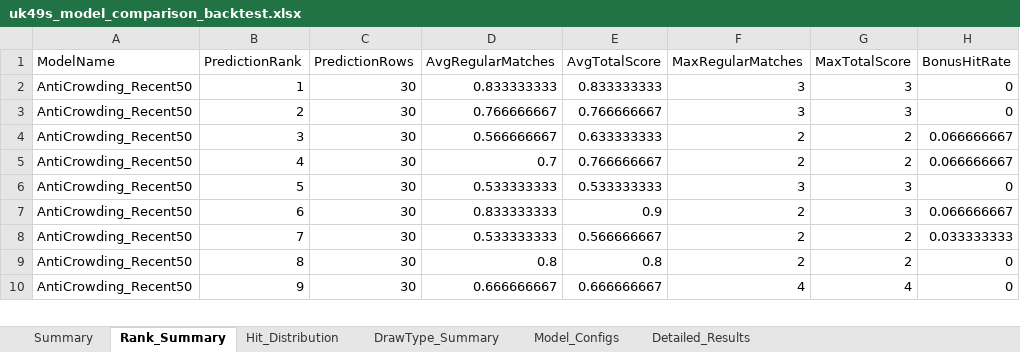
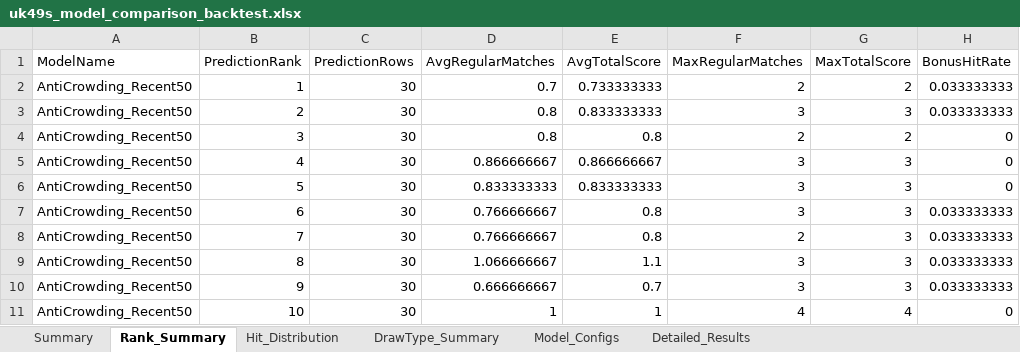
Before and after one commit to 19KabeloMadiga95/HexagrandHouse, an Excel workbook: data/exports/backtesting/uk49s_model_comparison_backtest.xlsx, sheet Rank_Summary, drawn as a sheet; only a part is shown; values as stored, in another font and other column widths than the file's, no borders; addresses are those after the commit; the diff covers the shown part only; the diff names each change by its address in the sheet, - before the commit and + after, or states it on an @@ line.

```diff
--- a/data/exports/backtesting/uk49s_model_comparison_backtest.xlsx (sheet Rank_Summary)
+++ b/data/exports/backtesting/uk49s_model_comparison_backtest.xlsx (sheet Rank_Summary)
-D2 (AvgRegularMatches): 0.833333333
+D2 (AvgRegularMatches): 0.7
-E2 (AvgTotalScore): 0.833333333
+E2 (AvgTotalScore): 0.733333333
-F2 (MaxRegularMatches): 3
+F2 (MaxRegularMatches): 2
-G2 (MaxTotalScore): 3
+G2 (MaxTotalScore): 2
-H2:H3 (BonusHitRate): 0
+H2:H3 (BonusHitRate): 0.033333333
-D3 (AvgRegularMatches): 0.766666667
+D3 (AvgRegularMatches): 0.8
-E3 (AvgTotalScore): 0.766666667
+E3 (AvgTotalScore): 0.833333333
-D4 (AvgRegularMatches): 0.566666667
+D4 (AvgRegularMatches): 0.8
-E4 (AvgTotalScore): 0.633333333
+E4 (AvgTotalScore): 0.8
-H4:H5 (BonusHitRate): 0.066666667
+H4:H5 (BonusHitRate): 0
-D5 (AvgRegularMatches): 0.7
+D5 (AvgRegularMatches): 0.866666667
-E5 (AvgTotalScore): 0.766666667
+E5 (AvgTotalScore): 0.866666667
-F5 (MaxRegularMatches): 2
+F5 (MaxRegularMatches): 3
-G5 (MaxTotalScore): 2
+G5 (MaxTotalScore): 3
-D6 (AvgRegularMatches): 0.533333333
+D6 (AvgRegularMatches): 0.833333333
-E6 (AvgTotalScore): 0.533333333
+E6 (AvgTotalScore): 0.833333333
-D7 (AvgRegularMatches): 0.833333333
+D7 (AvgRegularMatches): 0.766666667
-E7 (AvgTotalScore): 0.9
+E7 (AvgTotalScore): 0.8
-F7 (MaxRegularMatches): 2
+F7 (MaxRegularMatches): 3
-H7 (BonusHitRate): 0.066666667
+H7 (BonusHitRate): 0.033333333
-D8 (AvgRegularMatches): 0.533333333
+D8 (AvgRegularMatches): 0.766666667
-E8 (AvgTotalScore): 0.566666667
+E8 (AvgTotalScore): 0.8
-G8:G9 (MaxTotalScore): 2
+G8:G9 (MaxTotalScore): 3
-D9 (AvgRegularMatches): 0.8
+D9 (AvgRegularMatches): 1.066666667
-E9 (AvgTotalScore): 0.8
+E9 (AvgTotalScore): 1.1
-F9 (MaxRegularMatches): 2
+F9 (MaxRegularMatches): 3
-H9 (BonusHitRate): 0
+H9 (BonusHitRate): 0.033333333
+row 10: AntiCrowding_Recent50 | 9 | 30 | 0.666666667 | 0.7 | 3 | 3 | 0.033333333
-B11 (PredictionRank): 9
+B11 (PredictionRank): 10
-D11 (AvgRegularMatches): 0.666666667
+D11 (AvgRegularMatches): 1
-E11 (AvgTotalScore): 0.666666667
+E11 (AvgTotalScore): 1
```
Also changed, not shown: other rows of this sheet, sheet Detailed_Results, sheet Summary, sheet DrawType_Summary, sheet Hit_Distribution, data/exports/optimization/uk49s_genetic_optimizer_results.xlsx, data/football/logs/daily_football_cycle_log.xlsx, 57 other files.
